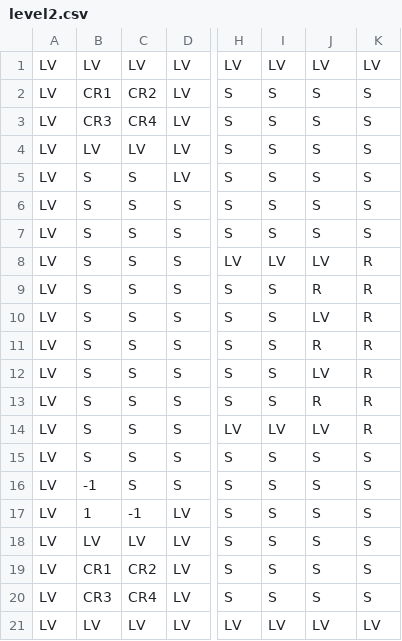
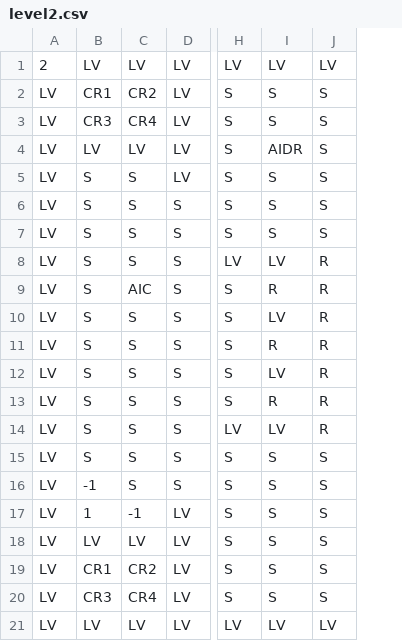
Before and after one commit to thuan2172001/Bomberman, a CSV file: res/textures/maps/level2.csv, drawn as a sheet; only a part is shown, gaps mark what is left out; removed rows and columns are numbered as before the commit, all else as after; the diff names each change by its address in the sheet, - before the commit and + after, or states it on an @@ line.

```diff
--- a/res/textures/maps/level2.csv
+++ b/res/textures/maps/level2.csv
-column I, rows 1-21: LV | S | S | S | S | S | S | LV | S | S | S | S | S | LV | S | S | S | S | S | S | LV
-A1: LV
+A1: 2
-I4: S
+I4: AIDR
-C9: S
+C9: AIC
```
Also changed, not shown: res/textures/maps/level1.csv, res/textures/maps/level3.csv, 16 other files.
